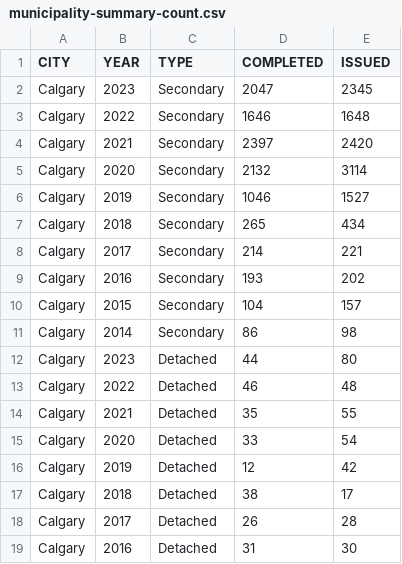
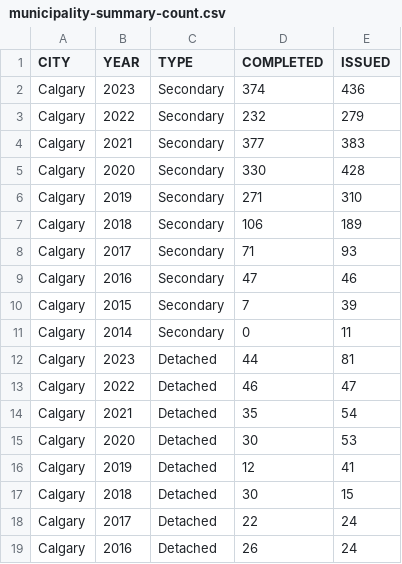
Before and after one commit to schoolofcities/gentle-density, a CSV file: static/municipality-summary-count.csv, drawn as a sheet; only a part is shown; the diff covers the shown part only.

Commit message:
move updated data over to static

```diff
--- a/static/municipality-summary-count.csv
+++ b/static/municipality-summary-count.csv
@@ -2,18 +2,18 @@
-Calgary,2023,Secondary,2047,2345
-Calgary,2022,Secondary,1646,1648
-Calgary,2021,Secondary,2397,2420
-Calgary,2020,Secondary,2132,3114
-Calgary,2019,Secondary,1046,1527
-Calgary,2018,Secondary,265,434
-Calgary,2017,Secondary,214,221
-Calgary,2016,Secondary,193,202
-Calgary,2015,Secondary,104,157
-Calgary,2014,Secondary,86,98
-Calgary,2023,Detached,44,80
-Calgary,2022,Detached,46,48
-Calgary,2021,Detached,35,55
-Calgary,2020,Detached,33,54
-Calgary,2019,Detached,12,42
-Calgary,2018,Detached,38,17
-Calgary,2017,Detached,26,28
-Calgary,2016,Detached,31,30
+"Calgary",2023,"Secondary",374,436
+"Calgary",2022,"Secondary",232,279
+"Calgary",2021,"Secondary",377,383
+"Calgary",2020,"Secondary",330,428
+"Calgary",2019,"Secondary",271,310
+"Calgary",2018,"Secondary",106,189
+"Calgary",2017,"Secondary",71,93
+"Calgary",2016,"Secondary",47,46
+"Calgary",2015,"Secondary",7,39
+"Calgary",2014,"Secondary",0,11
+"Calgary",2023,"Detached",44,81
+"Calgary",2022,"Detached",46,47
+"Calgary",2021,"Detached",35,54
+"Calgary",2020,"Detached",30,53
+"Calgary",2019,"Detached",12,41
+"Calgary",2018,"Detached",30,15
+"Calgary",2017,"Detached",22,24
+"Calgary",2016,"Detached",26,24
```
Also changed, not shown: 18 edited cells elsewhere in this file, 7 other files.
